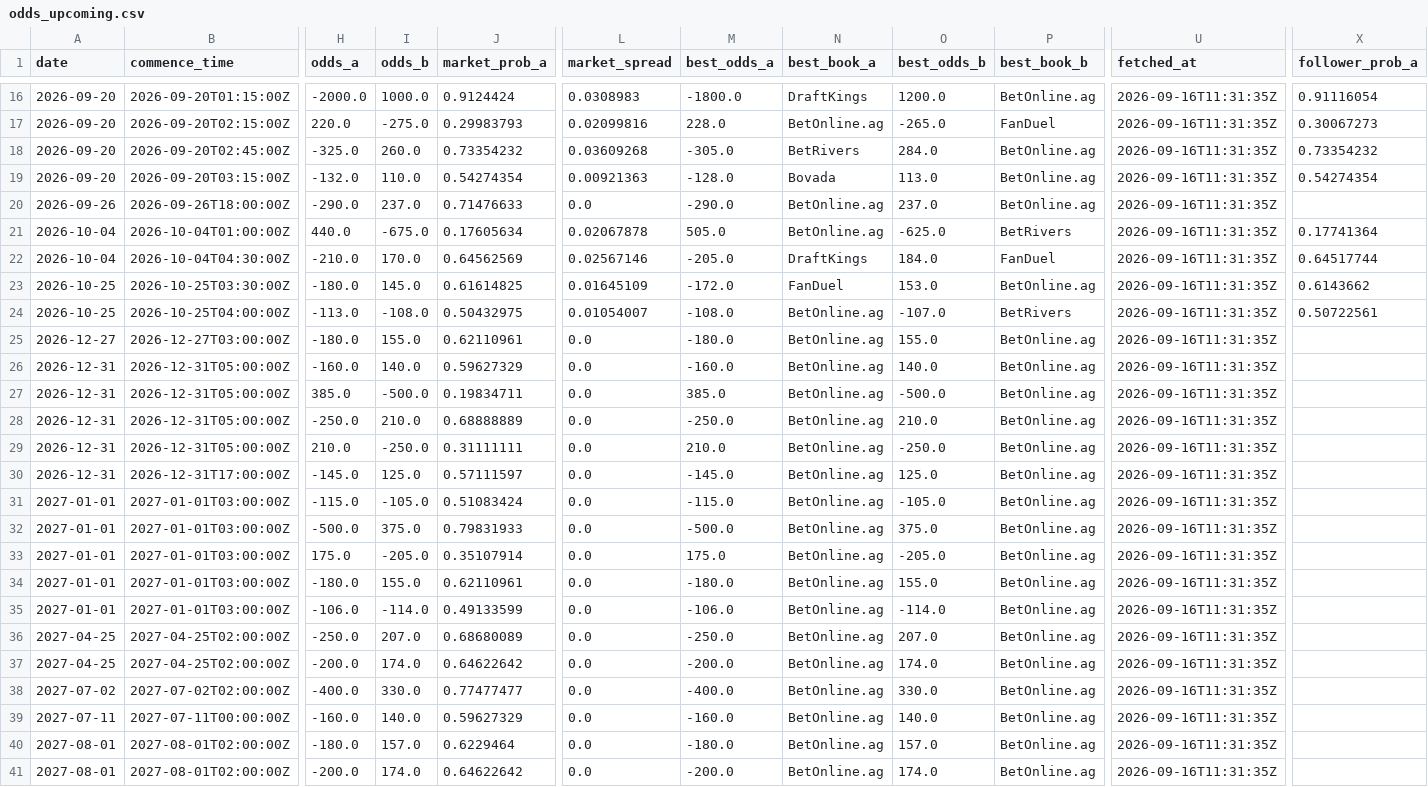
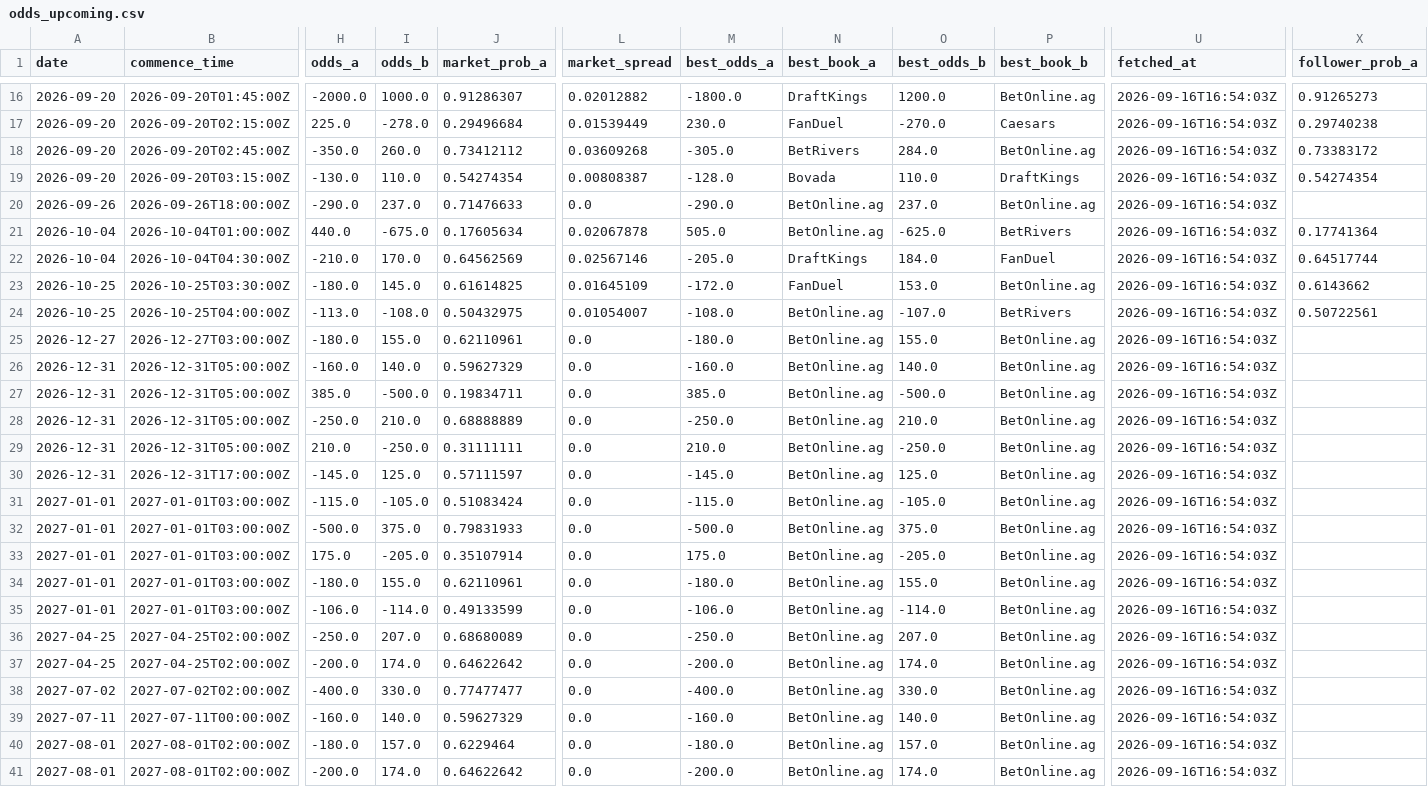
Before and after one commit to joshuakingsland/claude-fights, a CSV file: odds_upcoming.csv, drawn as a sheet; only a part is shown, gaps mark what is left out; the diff covers the shown part only; the diff names each change by its address in the sheet, - before the commit and + after, or states it on an @@ line.

```diff
--- a/odds_upcoming.csv
+++ b/odds_upcoming.csv
-B16 (commence_time): 2026-09-20T01:15:00Z
+B16 (commence_time): 2026-09-20T01:45:00Z
-J16 (market_prob_a): 0.9124424
+J16 (market_prob_a): 0.91286307
-L16 (market_spread): 0.0308983
+L16 (market_spread): 0.02012882
-U16:U41 (fetched_at): 2026-09-16T11:31:35Z
+U16:U41 (fetched_at): 2026-09-16T16:54:03Z
-X16 (follower_prob_a): 0.91116054
+X16 (follower_prob_a): 0.91265273
-H17 (odds_a): 220.0
+H17 (odds_a): 225.0
-I17 (odds_b): -275.0
+I17 (odds_b): -278.0
-J17 (market_prob_a): 0.29983793
+J17 (market_prob_a): 0.29496684
-L17 (market_spread): 0.02099816
+L17 (market_spread): 0.01539449
-M17 (best_odds_a): 228.0
+M17 (best_odds_a): 230.0
-N17 (best_book_a): BetOnline.ag
+N17 (best_book_a): FanDuel
-O17 (best_odds_b): -265.0
+O17 (best_odds_b): -270.0
-P17 (best_book_b): FanDuel
+P17 (best_book_b): Caesars
-X17 (follower_prob_a): 0.30067273
+X17 (follower_prob_a): 0.29740238
-H18 (odds_a): -325.0
+H18 (odds_a): -350.0
-J18 (market_prob_a): 0.73354232
+J18 (market_prob_a): 0.73412112
-X18 (follower_prob_a): 0.73354232
+X18 (follower_prob_a): 0.73383172
-H19 (odds_a): -132.0
+H19 (odds_a): -130.0
-L19 (market_spread): 0.00921363
+L19 (market_spread): 0.00808387
-O19 (best_odds_b): 113.0
+O19 (best_odds_b): 110.0
-P19 (best_book_b): BetOnline.ag
+P19 (best_book_b): DraftKings
```
Also changed, not shown: 72 edited cells elsewhere in this file, 8 other files.
